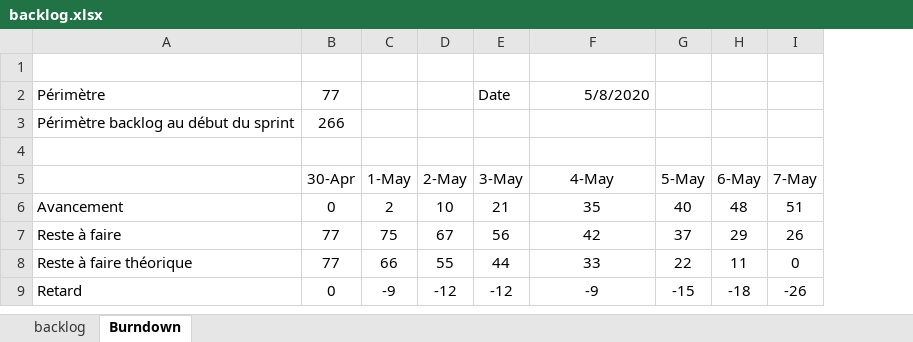
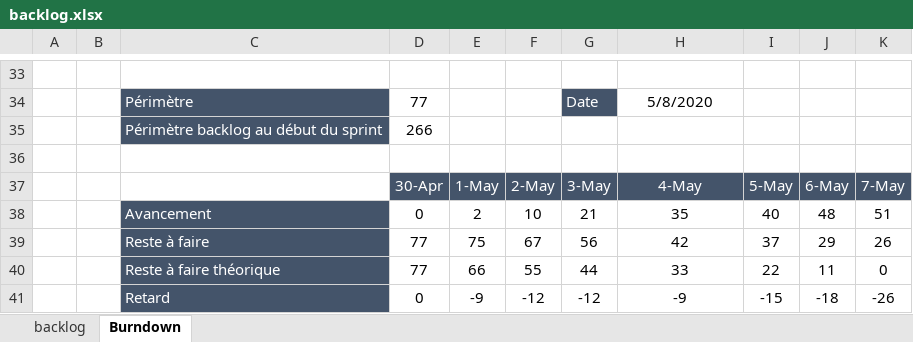
Before and after one commit to UltraDiuve/PIM-Recognizer, an Excel workbook: backlog.xlsx, sheet Burndown, drawn as a sheet; only a part is shown, gaps mark what is left out; values as stored, in another font and other column widths than the file's, no borders; charts and pictures not drawn; addresses are those after the commit; the diff covers the shown part only; the diff names each change by its address in the sheet, - before the commit and + after, or states it on an @@ line.

```diff
--- a/backlog.xlsx (sheet Burndown)
+++ b/backlog.xlsx (sheet Burndown)
+column A, empty
+column B, empty
@@ C34:C35 fill: none → #44546A, text colour: black → #FFFFFF @@
@@ G34 fill: none → #44546A, text colour: black → #FFFFFF @@
-H34 alignment: right
+H34 alignment: center
@@ D37:K37 fill: none → #44546A, text colour: black → #FFFFFF @@
@@ C38:C41 fill: none → #44546A, text colour: black → #FFFFFF @@
```
Also changed, not shown: 32 added rows elsewhere in this sheet, sheet backlog, formulas that keep their value, charts or pictures, 6 other files.
